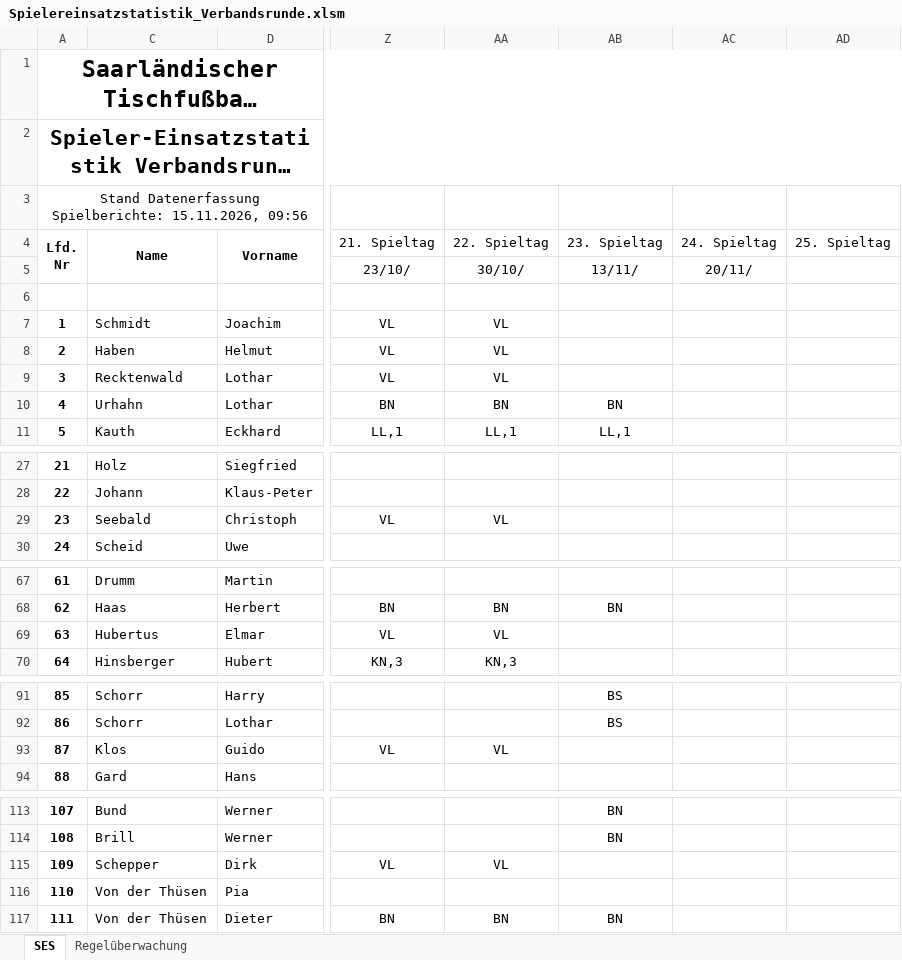
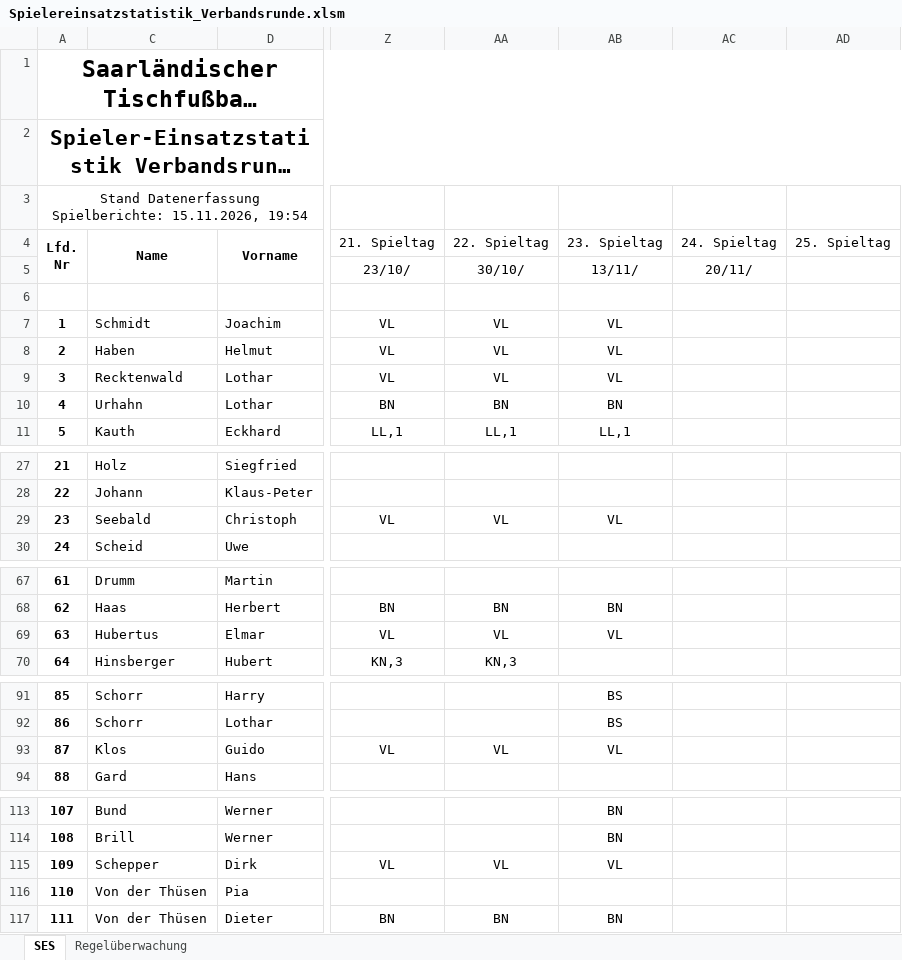
Before and after one commit to Deutscher-Tischfussballbund/stfv-docs, an Excel workbook: assets/statistiken/Spielereinsatzstatistik_Verbandsrunde.xlsm, sheet SES, drawn as a sheet; only a part is shown, gaps mark what is left out; long unchanged cells end in …; values as stored, in another font and other column widths than the file's, no borders; charts and pictures and conditional formats not drawn; the diff covers the shown part only; the diff names each change by its address in the sheet, - before the commit and + after, or states it on an @@ line.

```diff
--- a/assets/statistiken/Spielereinsatzstatistik_Verbandsrunde.xlsm (sheet SES)
+++ b/assets/statistiken/Spielereinsatzstatistik_Verbandsrunde.xlsm (sheet SES)
-A3: …Spielberichte: 15.11.2026, 09:56
+A3: …Spielberichte: 15.11.2026, 19:54
-AB7:AB9: (empty)
+AB7:AB9: VL
-AB29: (empty)
+AB29: VL
-AB69: (empty)
+AB69: VL
-AB93: (empty)
+AB93: VL
-AB115: (empty)
+AB115: VL
```
Also changed, not shown: 6 edited cells elsewhere in this sheet, sheet Regelüberwachung, charts or pictures, assets/statistiken/Spielereinsatzstatistik_Pokal.xlsm, 2 other files.
